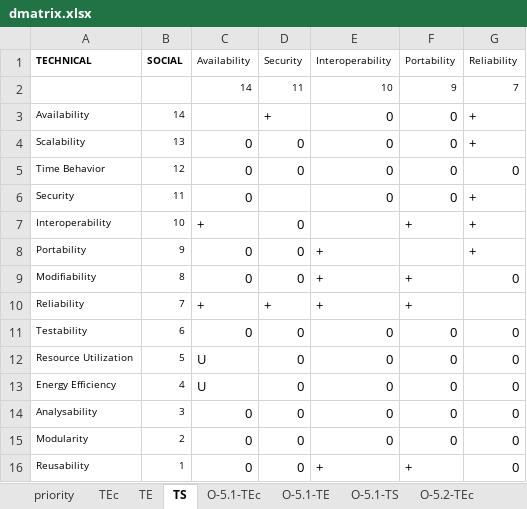
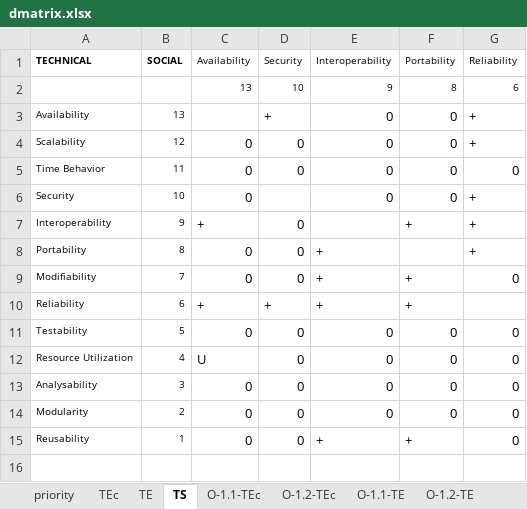
Before and after one commit to S2-group/rep-pkg-ecsa-2024-SA-assessment-for-sustainability-a-case-study, an Excel workbook: data/dmatrix.xlsx, sheet TS, drawn as a sheet; values as stored, in another font and other column widths than the file's, no borders; charts and pictures not drawn; removed rows and columns are numbered as before the commit, all else as after; the diff names each change by its address in the sheet, - before the commit and + after, or states it on an @@ line.

```diff
--- a/data/dmatrix.xlsx (sheet TS)
+++ b/data/dmatrix.xlsx (sheet TS)
+sheet tab: O-1.1-TEc
+sheet tab: O-1.2-TEc
+sheet tab: O-1.1-TE
+sheet tab: O-1.2-TE
-row 2:  |  | 14 | 11 | 10 | 9 | 7
+row 2:  |  | 13 | 10 | 9 | 8 | 6
-B3 (SOCIAL): 14
+B3 (SOCIAL): 13
-B4 (SOCIAL): 13
+B4 (SOCIAL): 12
-B5 (SOCIAL): 12
+B5 (SOCIAL): 11
-B6 (SOCIAL): 11
+B6 (SOCIAL): 10
-B7 (SOCIAL): 10
+B7 (SOCIAL): 9
-B8 (SOCIAL): 9
+B8 (SOCIAL): 8
-B9 (SOCIAL): 8
+B9 (SOCIAL): 7
-B10 (SOCIAL): 7
+B10 (SOCIAL): 6
-B11 (SOCIAL): 6
+B11 (SOCIAL): 5
-B12 (SOCIAL): 5
+B12 (SOCIAL): 4
-row 13: Energy Efficiency | 4 | U | 0 | 0 | 0 | 0
```
Also changed, not shown: sheet TEc, sheet TE, sheet priority, sheet O-5.1-TS, sheet O-5.2-TS, sheet O-5.1-TEc, 3 more sheets, other sheet tabs, charts or pictures, 3 other files.
